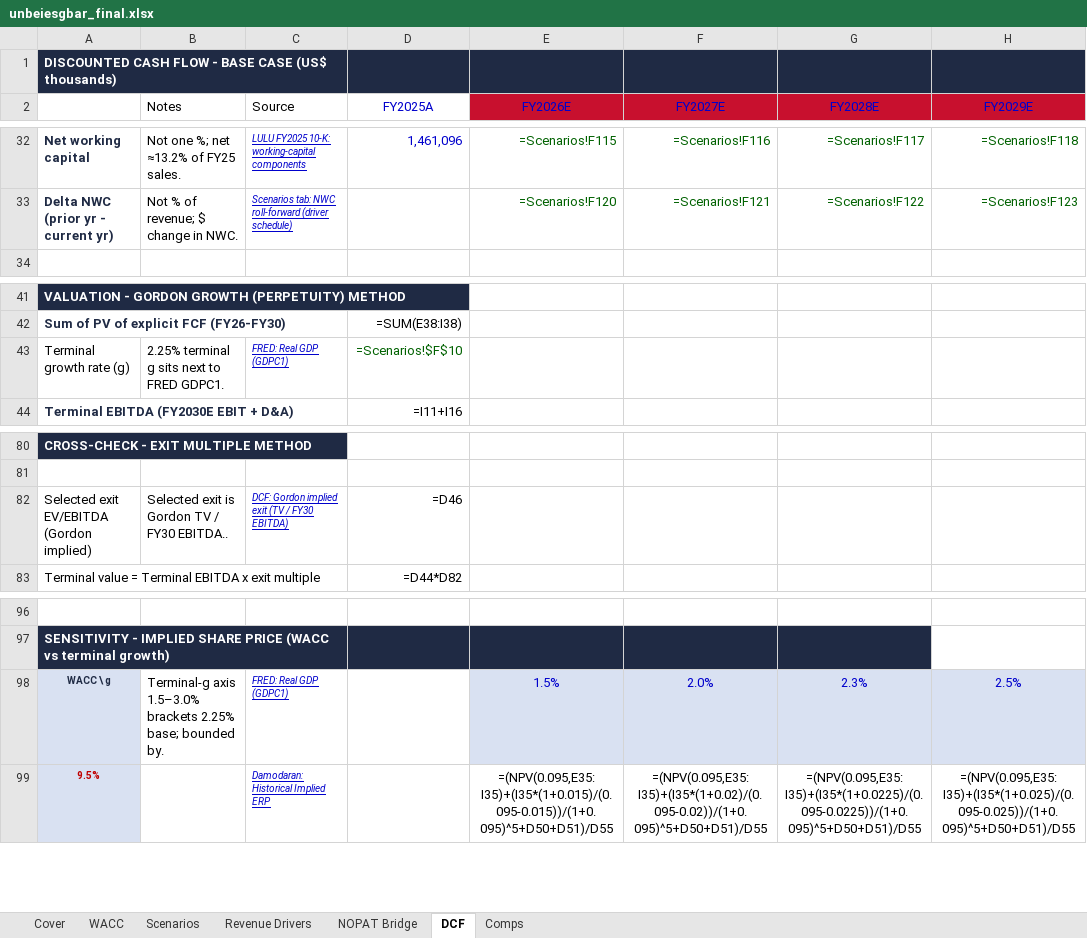
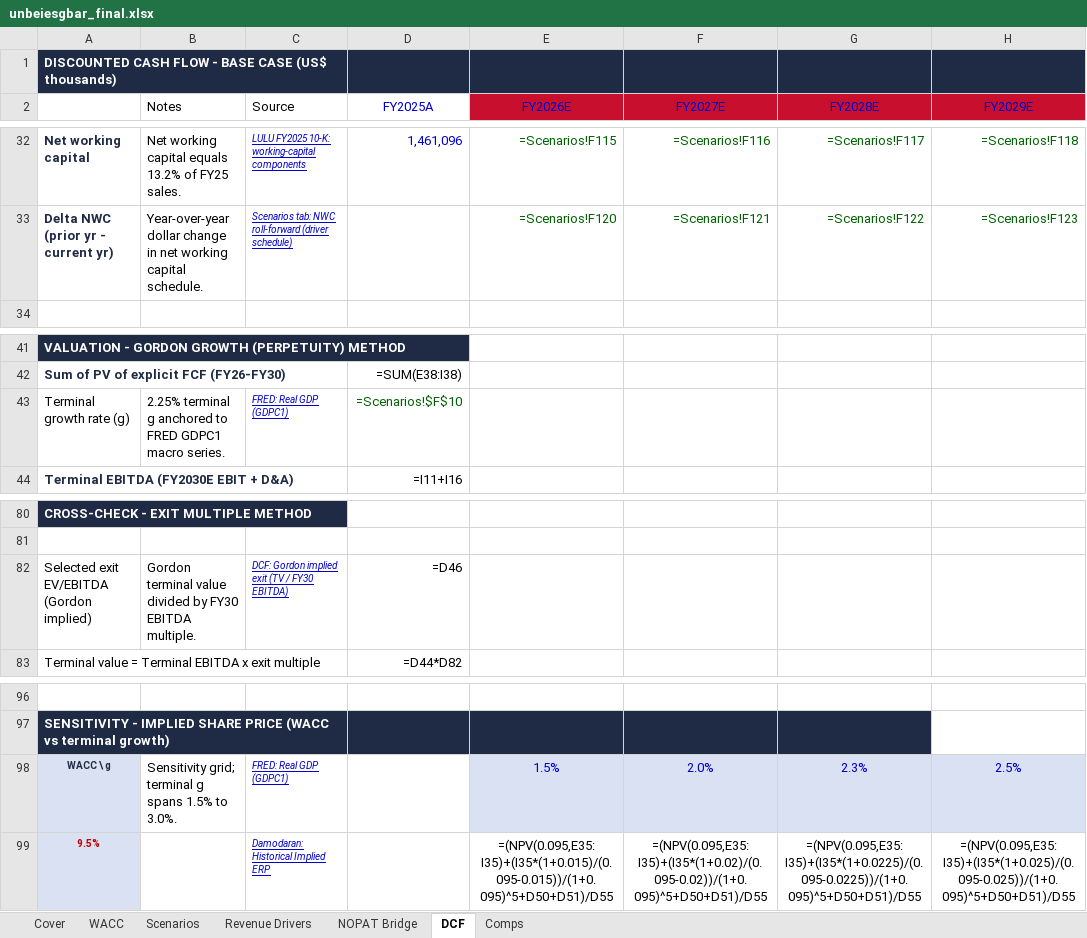
Before and after one commit to vengeanceaiUSC/RM, an Excel workbook: LULU/unbeiesgbar_final.xlsx, sheet DCF, drawn as a sheet; only a part is shown, gaps mark what is left out; values as stored, in another font and other column widths than the file's, no borders; formulas without a stored value are shown as written; the diff covers the shown part only; the diff names each change by its address in the sheet, - before the commit and + after, or states it on an @@ line.

```diff
--- a/LULU/unbeiesgbar_final.xlsx (sheet DCF)
+++ b/LULU/unbeiesgbar_final.xlsx (sheet DCF)
-B32 (Notes): Not one %; net ≈13.2% of FY25 sales.
+B32 (Notes): Net working capital equals 13.2% of FY25 sales.
-B33 (Notes): Not % of revenue; $ change in NWC.
+B33 (Notes): Year-over-year dollar change in net working capital schedule.
-B43 (Notes): …terminal g sits next to FRED GDPC1.
+B43 (Notes): …terminal g anchored to FRED GDPC1 macro series.
-B82 (Notes): Selected exit is Gordon TV / FY30 EBITDA..
+B82 (Notes): Gordon terminal value divided by FY30 EBITDA multiple.
-B98 (Notes): Terminal-g axis 1.5–3.0% brackets 2.25% base; bounded by.
+B98 (Notes): Sensitivity grid; terminal g spans 1.5% to 3.0%.
```
Also changed, not shown: 19 edited cells elsewhere in this sheet, sheet Scenarios, sheet WACC, 4 other files.
